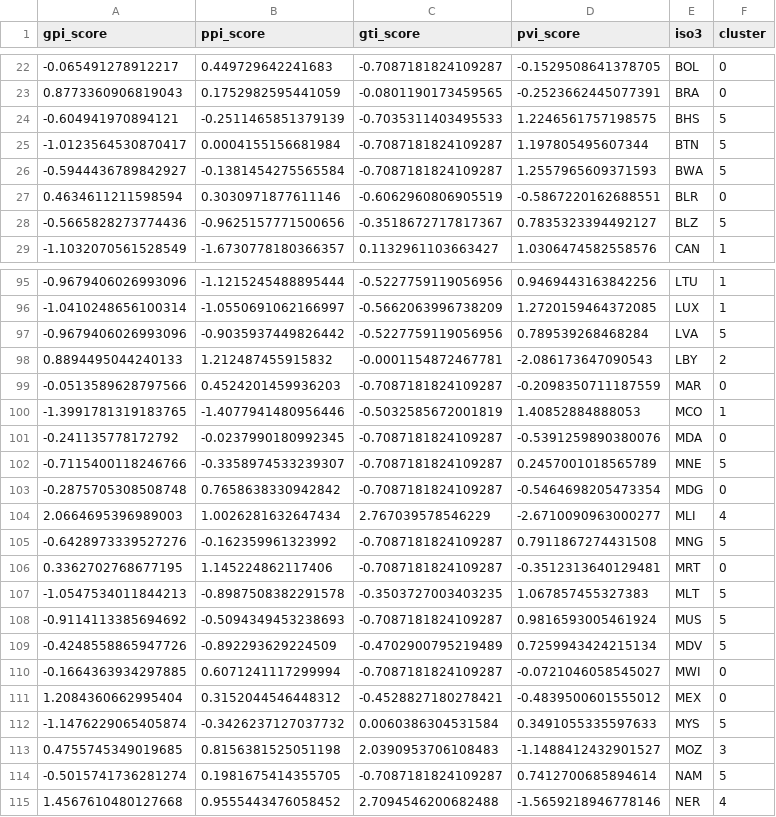
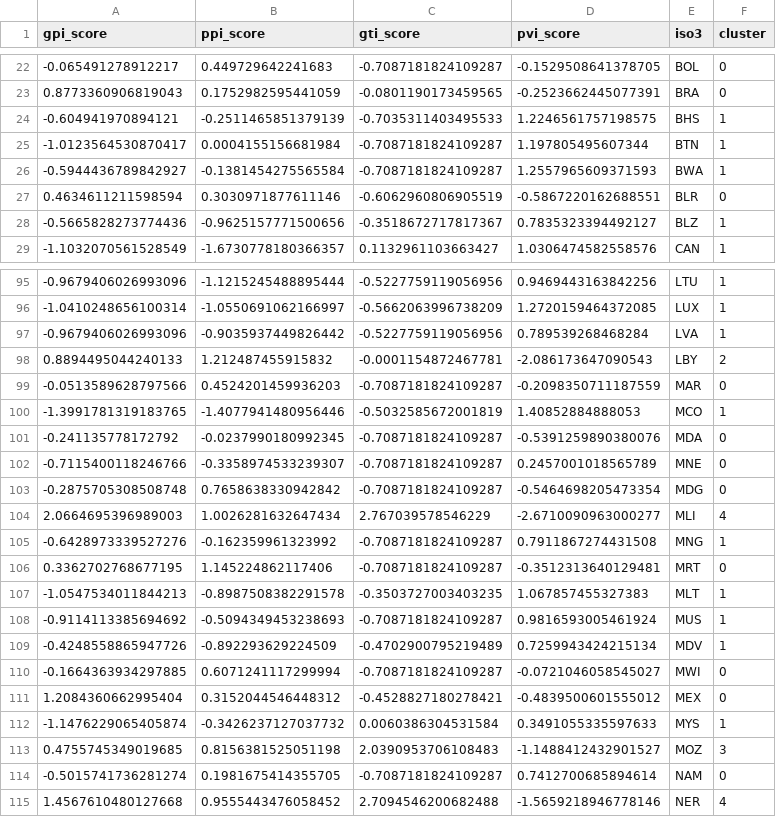
Before and after one commit to sanjeevkamath/SafeTrip-IQ, a CSV file: clustering/output/clustering_output.csv, drawn as a sheet; only a part is shown, gaps mark what is left out; the diff covers the shown part only.

Commit message:
5 clusters

```diff
--- a/clustering/output/clustering_output.csv
+++ b/clustering/output/clustering_output.csv
@@ -23,7 +23,7 @@ gpi_score,ppi_score,gti_score,pvi_score,iso3,cluster
 0.8773360906819043,0.1752982595441059,-0.0801190173459565,-0.2523662445077391,BRA,0
--0.604941970894121,-0.2511465851379139,-0.7035311403495533,1.2246561757198575,BHS,5
--1.0123564530870417,0.0004155156681984,-0.7087181824109287,1.197805495607344,BTN,5
--0.5944436789842927,-0.1381454275565584,-0.7087181824109287,1.2557965609371593,BWA,5
+-0.604941970894121,-0.2511465851379139,-0.7035311403495533,1.2246561757198575,BHS,1
+-1.0123564530870417,0.0004155156681984,-0.7087181824109287,1.197805495607344,BTN,1
+-0.5944436789842927,-0.1381454275565584,-0.7087181824109287,1.2557965609371593,BWA,1
 0.4634611211598594,0.3030971877611146,-0.6062960806905519,-0.5867220162688551,BLR,0
--0.5665828273774436,-0.9625157771500656,-0.3518672717817367,0.7835323394492127,BLZ,5
+-0.5665828273774436,-0.9625157771500656,-0.3518672717817367,0.7835323394492127,BLZ,1
 -1.1032070561528549,-1.6730778180366357,0.1132961103663427,1.0306474582558576,CAN,1
@@ -96,3 +96,3 @@ gpi_score,ppi_score,gti_score,pvi_score,iso3,cluster
 -1.0410248656100314,-1.0550691062166997,-0.5662063996738209,1.2720159464372085,LUX,1
--0.9679406026993096,-0.9035937449826442,-0.5227759119056956,0.789539268468284,LVA,5
+-0.9679406026993096,-0.9035937449826442,-0.5227759119056956,0.789539268468284,LVA,1
 0.8894495044240133,1.212487455915832,-0.0001154872467781,-2.086173647090543,LBY,2
@@ -101,15 +101,15 @@ gpi_score,ppi_score,gti_score,pvi_score,iso3,cluster
 -0.241135778172792,-0.0237990180992345,-0.7087181824109287,-0.5391259890380076,MDA,0
--0.7115400118246766,-0.3358974533239307,-0.7087181824109287,0.2457001018565789,MNE,5
+-0.7115400118246766,-0.3358974533239307,-0.7087181824109287,0.2457001018565789,MNE,0
 -0.2875705308508748,0.7658638330942842,-0.7087181824109287,-0.5464698205473354,MDG,0
 2.0664695396989003,1.0026281632647434,2.767039578546229,-2.6710090963000277,MLI,4
--0.6428973339527276,-0.162359961323992,-0.7087181824109287,0.7911867274431508,MNG,5
+-0.6428973339527276,-0.162359961323992,-0.7087181824109287,0.7911867274431508,MNG,1
 0.3362702768677195,1.145224862117406,-0.7087181824109287,-0.3512313640129481,MRT,0
--1.0547534011844213,-0.8987508382291578,-0.3503727003403235,1.067857455327383,MLT,5
--0.9114113385694692,-0.5094349453238693,-0.7087181824109287,0.9816593005461924,MUS,5
--0.4248558865947726,-0.892293629224509,-0.4702900795219489,0.7259943424215134,MDV,5
+-1.0547534011844213,-0.8987508382291578,-0.3503727003403235,1.067857455327383,MLT,1
+-0.9114113385694692,-0.5094349453238693,-0.7087181824109287,0.9816593005461924,MUS,1
+-0.4248558865947726,-0.892293629224509,-0.4702900795219489,0.7259943424215134,MDV,1
 -0.1664363934297885,0.6071241117299994,-0.7087181824109287,-0.0721046058545027,MWI,0
 1.2084360662995404,0.3152044546448312,-0.4528827180278421,-0.4839500601555012,MEX,0
--1.1476229065405874,-0.3426237127037732,0.0060386304531584,0.3491055335597633,MYS,5
+-1.1476229065405874,-0.3426237127037732,0.0060386304531584,0.3491055335597633,MYS,1
 0.4755745349019685,0.8156381525051198,2.0390953706108483,-1.1488412432901527,MOZ,3
--0.5015741736281274,0.1981675414355705,-0.7087181824109287,0.7412700685894614,NAM,5
+-0.5015741736281274,0.1981675414355705,-0.7087181824109287,0.7412700685894614,NAM,0
 1.4567610480127668,0.9555443476058452,2.7094546200682488,-1.5659218946778146,NER,4
```
Also changed, not shown: 25 edited cells elsewhere in this file, 2 other files.
